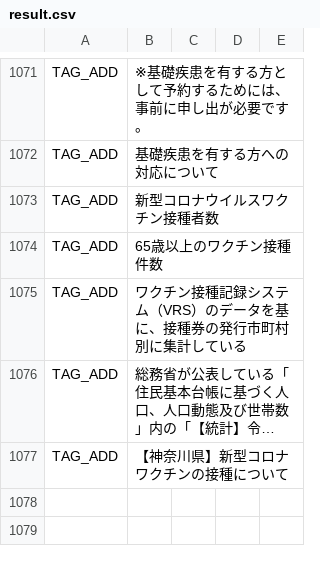
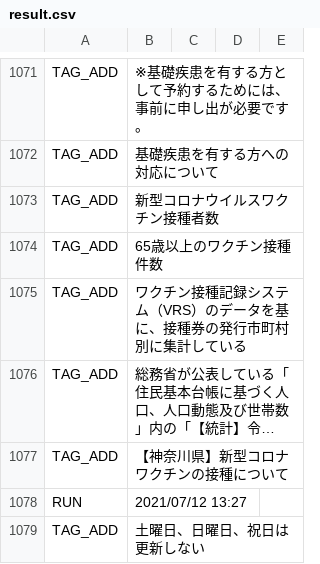
Before and after one commit to fossabot/covid19-chocolate, a CSV file: auto-i18n/result.csv, drawn as a sheet; only a part is shown, gaps mark what is left out; long unchanged cells end in …; the diff names each change by its address in the sheet, - before the commit and + after, or states it on an @@ line.

```diff
--- a/auto-i18n/result.csv
+++ b/auto-i18n/result.csv
+row 1078: RUN | 2021/07/12 13:27
+row 1079: TAG_ADD | 土曜日、日曜日、祝日は更新しない
```
Also changed, not shown: 1 other file.
